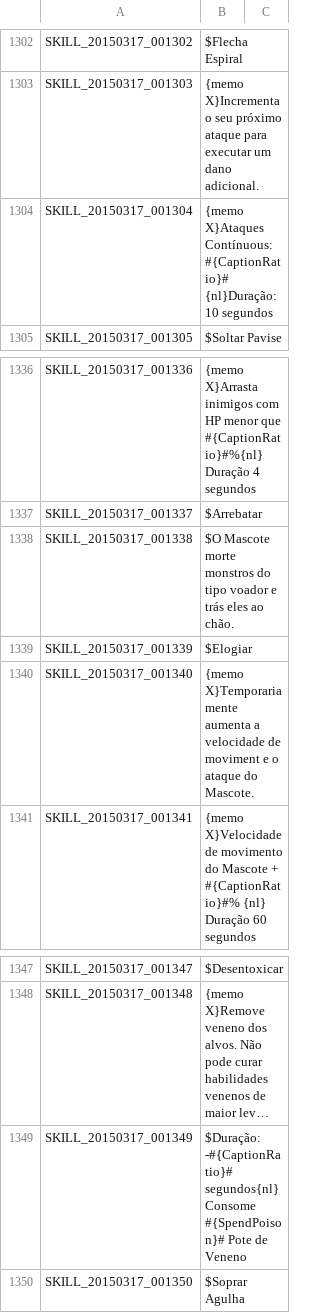
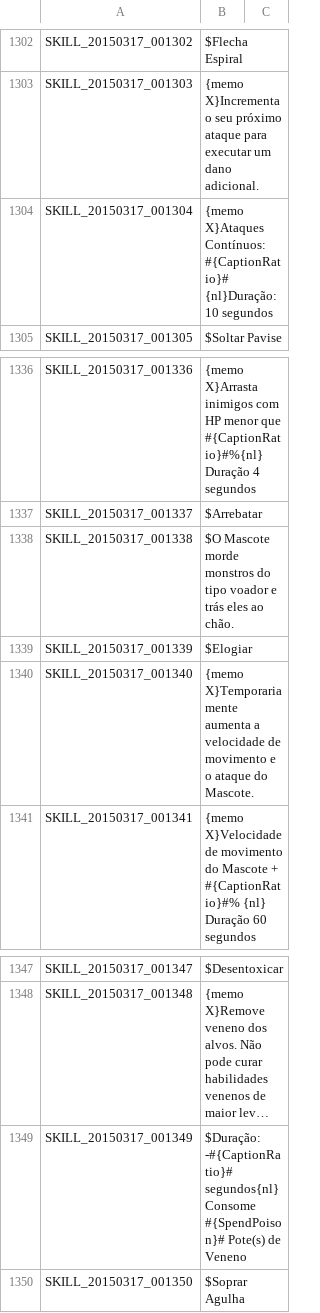
Before and after one commit to karolngs/tree_of_savior, a TSV file: SKILL_BP.tsv, drawn as a sheet; only a part is shown, gaps mark what is left out; long unchanged cells end in …; the diff names each change by its address in the sheet, - before the commit and + after, or states it on an @@ line.

Commit message:
Update SKILL_BP.tsv

```diff
--- a/SKILL_BP.tsv
+++ b/SKILL_BP.tsv
-B1304: {memo X}Ataques Contínuous: #{CaptionRatio}# {nl}Duração:…
+B1304: {memo X}Ataques Contínuos: #{CaptionRatio}# {nl}Duração:…
-B1338: $O Mascote morte monstros do…
+B1338: $O Mascote morde monstros do…
-B1340: …velocidade de moviment e o…
+B1340: …velocidade de movimento e o…
-B1349: …segundos{nl}Consome #{SpendPoison}# Pote de Veneno
+B1349: …segundos{nl}Consome #{SpendPoison}# Pote(s) de Veneno
```
